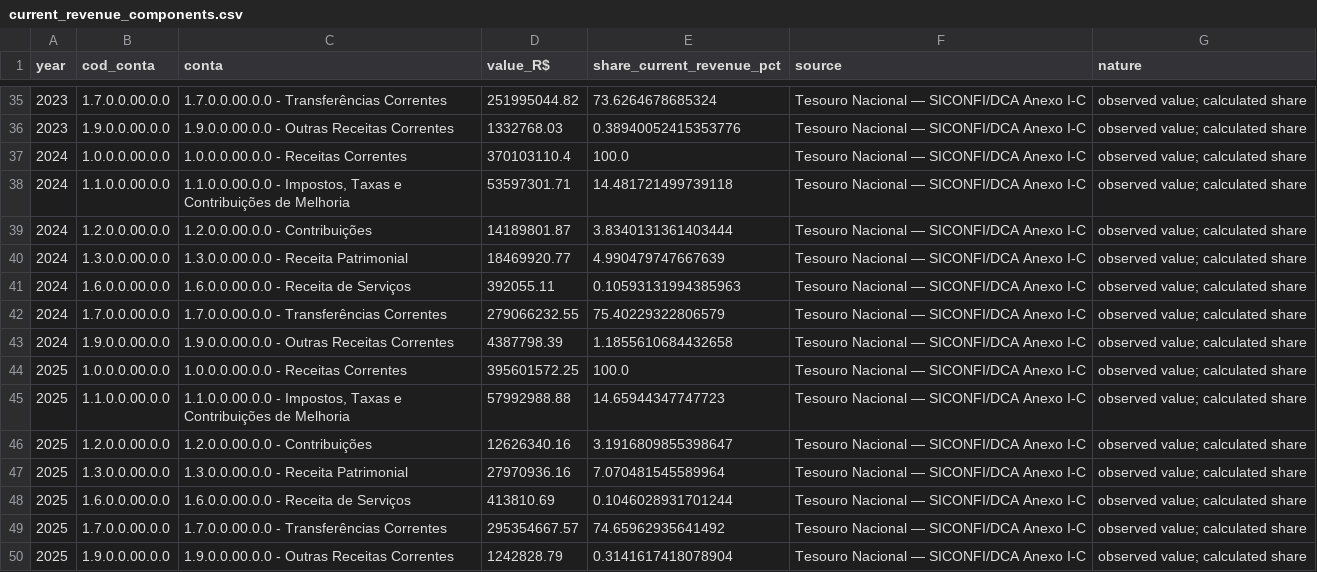
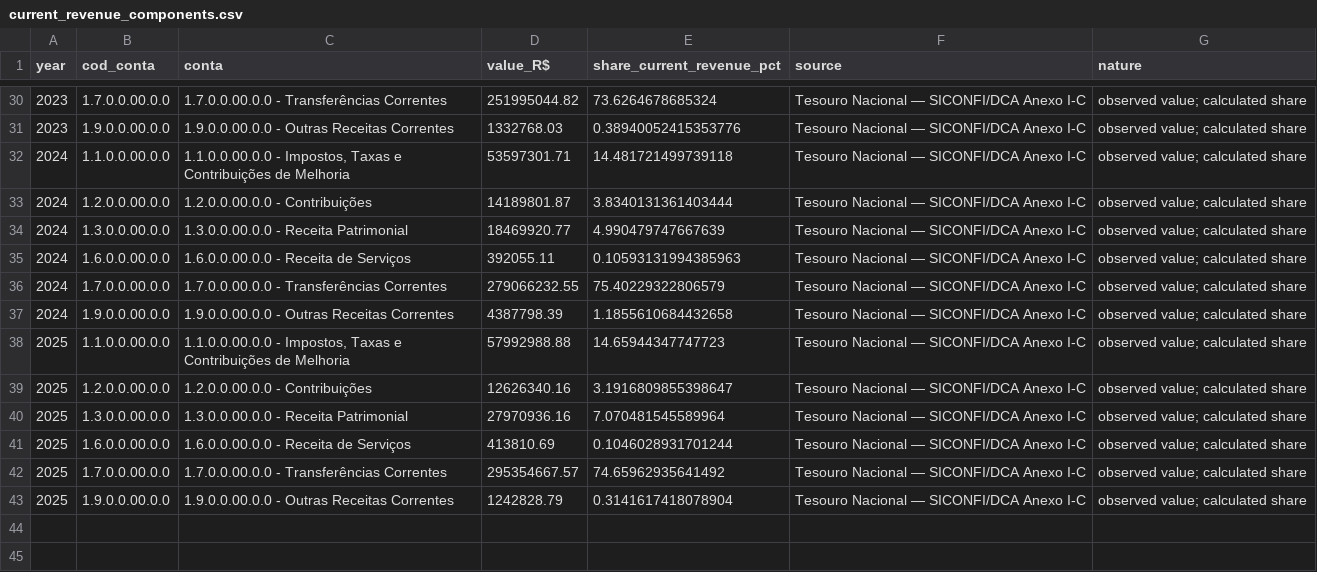
Before and after one commit to fernandossantor/sao-borja-market-intelligence, a CSV file: docs/data_sources/sao_borja_public_accounts_revenue_composition_2019_2025/current_revenue_components.csv, drawn as a sheet; only a part is shown, gaps mark what is left out; the diff covers the shown part only; the diff names each change by its address in the sheet, - before the commit and + after, or states it on an @@ line.

```diff
--- a/docs/data_sources/sao_borja_public_accounts_revenue_composition_2019_2025/current_revenue_components.csv
+++ b/docs/data_sources/sao_borja_public_accounts_revenue_composition_2019_2025/current_revenue_components.csv
-row 37: 2024 | 1.0.0.0.00.0.0 | 1.0.0.0.00.0.0 - Receitas Correntes | 370103110.4 | 100.0 | Tesouro Nacional — SICONFI/DCA Anexo I-C | observed value; calculated share
-row 44: 2025 | 1.0.0.0.00.0.0 | 1.0.0.0.00.0.0 - Receitas Correntes | 395601572.25 | 100.0 | Tesouro Nacional — SICONFI/DCA Anexo I-C | observed value; calculated share
```
Also changed, not shown: 5 removed rows elsewhere in this file, docs/data_sources/sao_borja_public_accounts_revenue_composition_2019_2025/validation.csv, 2 other files.
